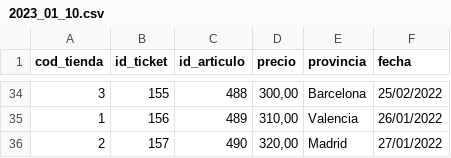
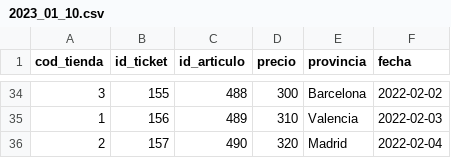
Before and after one commit to juanlumedac/DAM_DI, a CSV file: 2023_01_10.csv, drawn as a sheet; only a part is shown, gaps mark what is left out; the diff covers the shown part only.

```diff
--- a/2023_01_10.csv
+++ b/2023_01_10.csv
@@ -34,3 +34,3 @@ cod_tienda;id_ticket;id_articulo;precio;provincia;fecha
-3;155;488;300,00;Barcelona;25/02/2022
-1;156;489;310,00;Valencia;26/01/2022
-2;157;490;320,00;Madrid;27/01/2022
+3;155;488;300;Barcelona;2022-02-02
+1;156;489;310;Valencia;2022-02-03
+2;157;490;320;Madrid;2022-02-04
```
Also changed, not shown: 63 edited cells elsewhere in this file.
